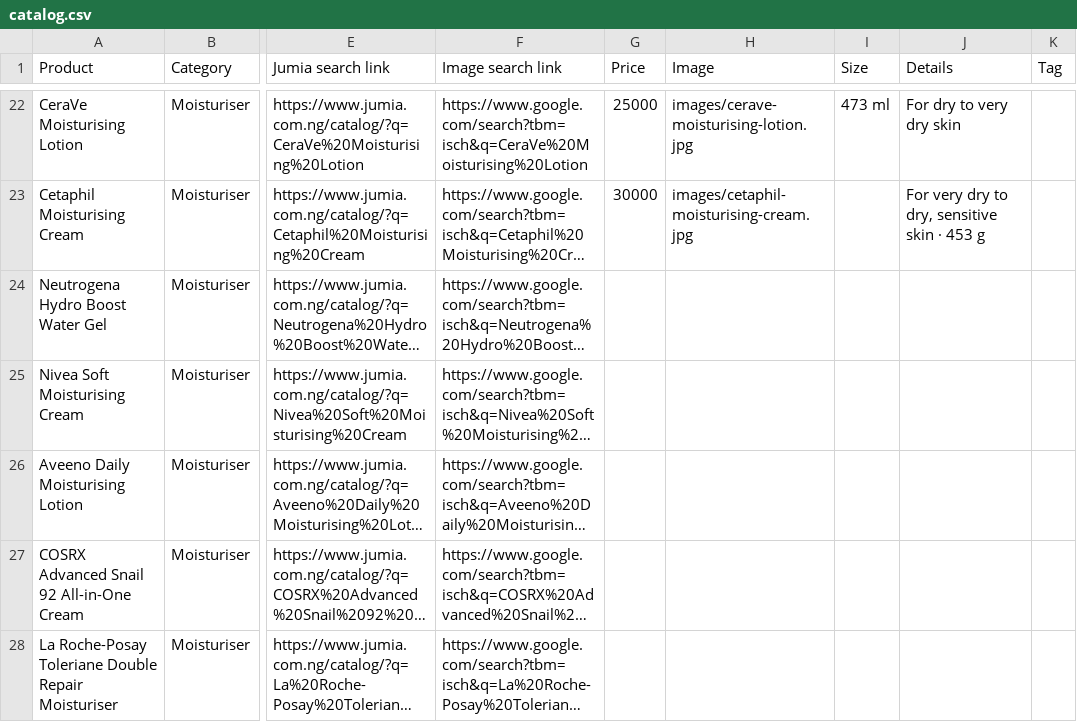
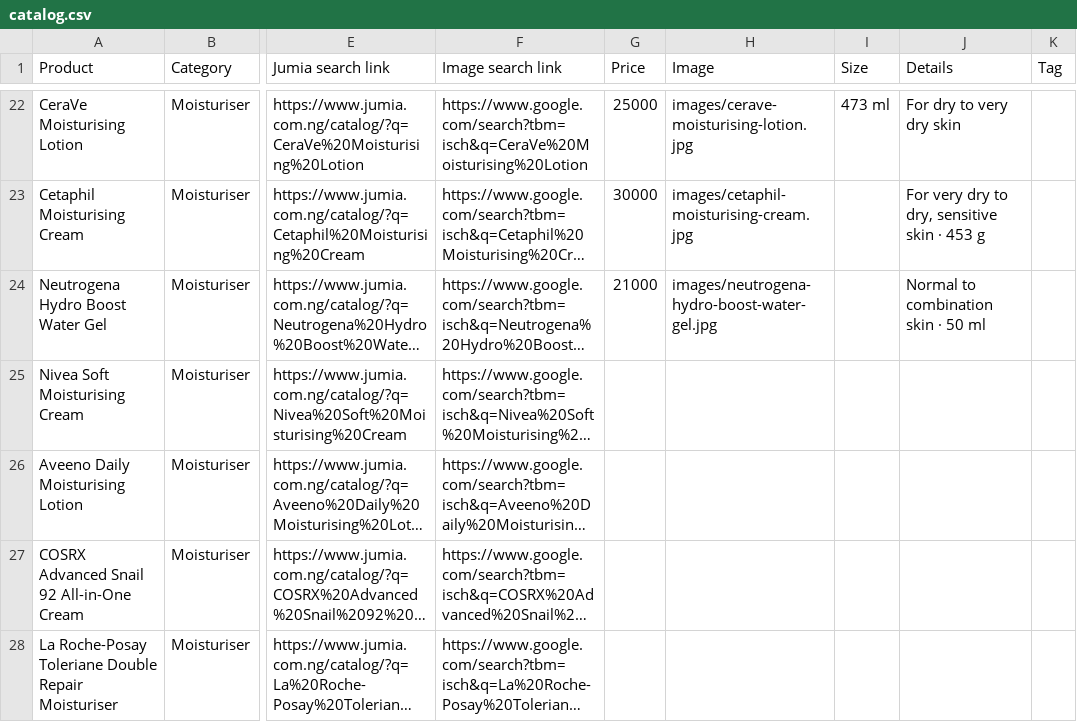
Before and after one commit to tanyya010-alt/Ebony, a CSV file: data/catalog.csv, drawn as a sheet; only a part is shown, gaps mark what is left out; long unchanged cells end in …; the diff names each change by its address in the sheet, - before the commit and + after, or states it on an @@ line.

```diff
--- a/data/catalog.csv
+++ b/data/catalog.csv
-G24 (Price): (empty)
+G24 (Price): 21000
-H24 (Image): (empty)
+H24 (Image): images/neutrogena-hydro-boost-water-gel.jpg
-J24 (Details): (empty)
+J24 (Details): Normal to combination skin · 50 ml
```
Also changed, not shown: 2 other files.
